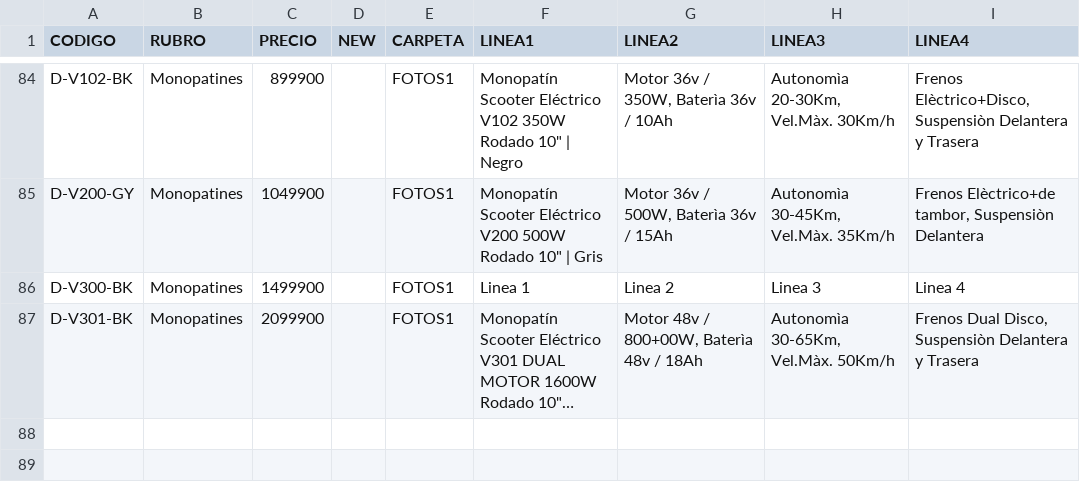
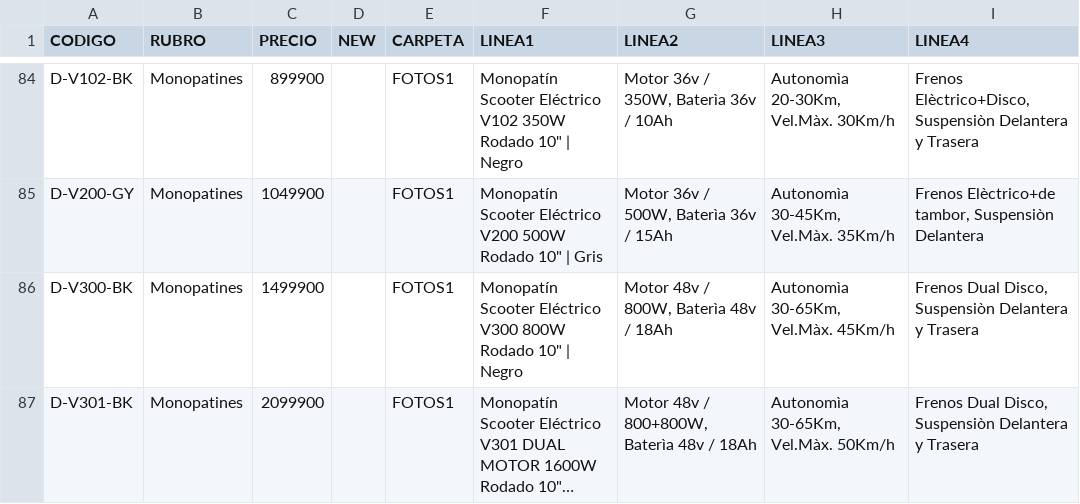
Before and after one commit to DaihatsuHub/CATALOGO-GENERAL, a CSV file: PRODUCTOS.csv, drawn as a sheet; only a part is shown, gaps mark what is left out; long unchanged cells end in …; the diff names each change by its address in the sheet, - before the commit and + after, or states it on an @@ line.

Commit message:
Add files via upload

```diff
--- a/PRODUCTOS.csv
+++ b/PRODUCTOS.csv
-F86 (LINEA1): Linea 1
+F86 (LINEA1): Monopatín Scooter Eléctrico V300 800W Rodado 10" | Negro
-G86 (LINEA2): Linea 2
+G86 (LINEA2): Motor 48v / 800W, Baterìa 48v / 18Ah
-H86 (LINEA3): Linea 3
+H86 (LINEA3): Autonomìa 30-65Km, Vel.Màx. 45Km/h
-I86 (LINEA4): Linea 4
+I86 (LINEA4): Frenos Dual Disco, Suspensiòn Delantera y Trasera
-G87 (LINEA2): Motor 48v / 800+00W, Baterìa 48v / 18Ah
+G87 (LINEA2): Motor 48v / 800+800W, Baterìa 48v / 18Ah
```
